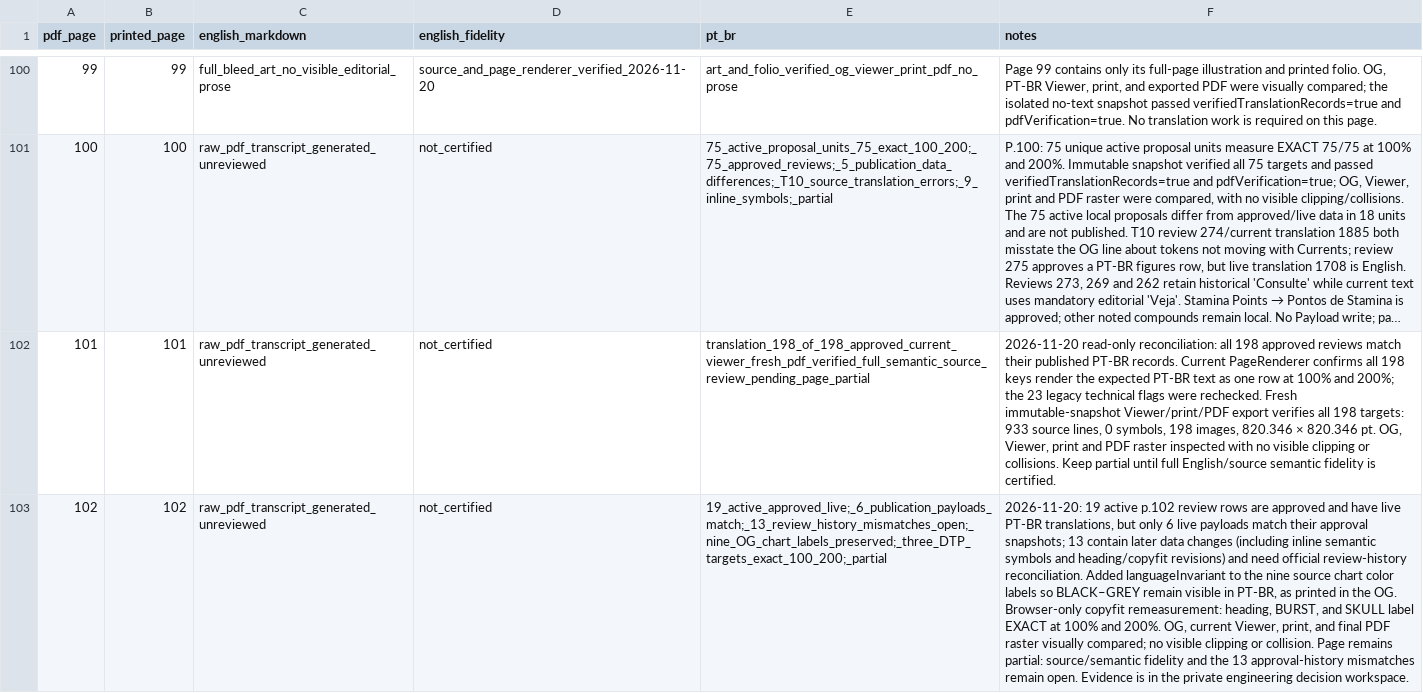
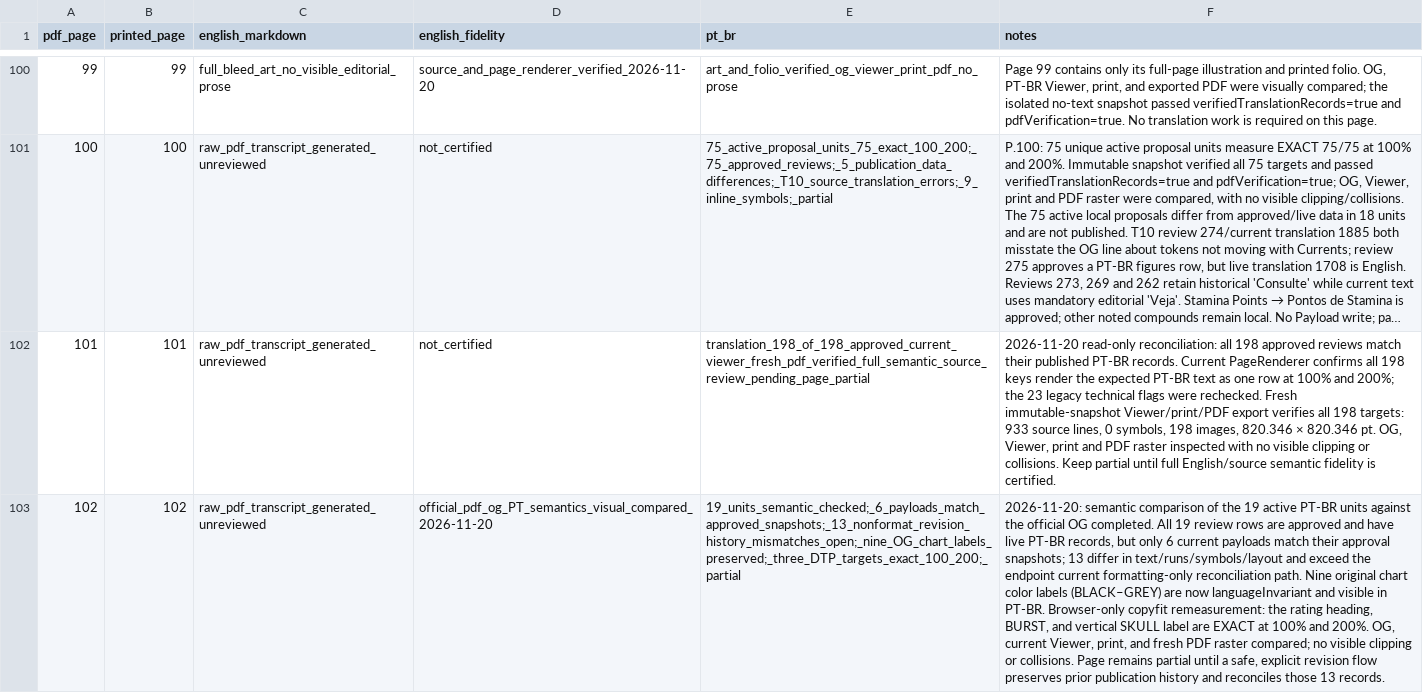
Before and after one commit to devbrunoflorian/middara, a CSV file: docs/translations/page-status.csv, drawn as a sheet; only a part is shown, gaps mark what is left out; long unchanged cells end in …; the diff names each change by its address in the sheet, - before the commit and + after, or states it on an @@ line.

Commit message:
Document page 102 publication drift

```diff
--- a/docs/translations/page-status.csv
+++ b/docs/translations/page-status.csv
-D103 (english_fidelity): not_certified
+D103 (english_fidelity): official_pdf_og_PT_semantics_visual_compared_2026-11-20
-E103 (pt_br): 19_active_approved_live;_6_publication_payloads_match;_13_review_history_mismatches_open;_nine_OG_chart_labels_preserved;_three_DTP_targets_exact_100_200;_partial
+E103 (pt_br): 19_units_semantic_checked;_6_payloads_match_approved_snapshots;_13_nonformat_revision_history_mismatches_open;_nine_OG_chart_labels_preserved;_three_DTP_targets_exact_100_200;_partial
-F103 (notes): 2026-11-20: 19 active p.102 review rows are approved and have live PT-BR translations, but only 6 live payloads match their approval snapshots; 13 contain later data changes (including inline semantic symbols and heading/copyfit revisions) and need official review-history reconciliation. Added languageInvariant to the nine source chart color labels so BLACK–GREY remain visible in PT-BR, as printed in the OG. Browser-only copyfit remeasurement: heading, BURST, and SKULL label EXACT at 100% and 200%. OG, current Viewer, print, and final PDF raster visually compared; no visible clipping or collision. Page remains partial: source/semantic fidelity and the 13 approval-history mismatches remain open. Evidence is in the private engineering decision workspace.
+F103 (notes): 2026-11-20: semantic comparison of the 19 active PT-BR units against the official OG completed. All 19 review rows are approved and have live PT-BR records, but only 6 current payloads match their approval snapshots; 13 differ in text/runs/symbols/layout and exceed the endpoint current formatting-only reconciliation path. Nine original chart color labels (BLACK–GREY) are now languageInvariant and visible in PT-BR. Browser-only copyfit remeasurement: the rating heading, BURST, and vertical SKULL label are EXACT at 100% and 200%. OG, current Viewer, print, and fresh PDF raster compared; no visible clipping or collisions. Page remains partial until a safe, explicit revision flow preserves prior publication history and reconciles those 13 records.
```
Also changed, not shown: 2 other files.
